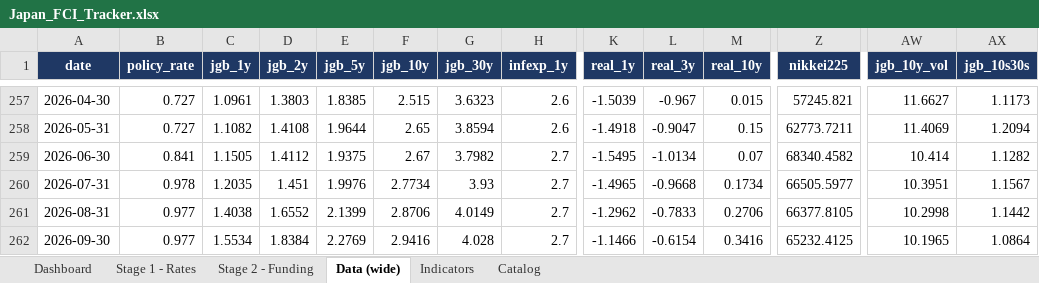
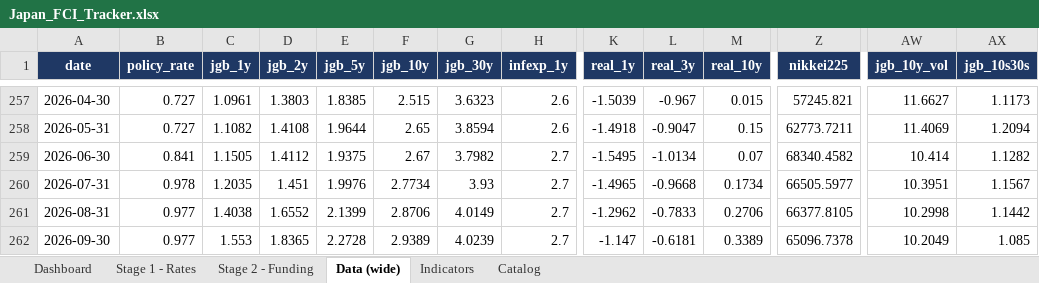
Before and after one commit to LY069/Japan-Financial-Condition-Tracker, an Excel workbook: Japan_FCI_Tracker.xlsx, sheet Data (wide), drawn as a sheet; only a part is shown, gaps mark what is left out; values as stored, in another font and other column widths than the file's, no borders; the diff names each change by its address in the sheet, - before the commit and + after, or states it on an @@ line.

```diff
--- a/Japan_FCI_Tracker.xlsx (sheet Data (wide))
+++ b/Japan_FCI_Tracker.xlsx (sheet Data (wide))
-C262 (jgb_1y): 1.5534
+C262 (jgb_1y): 1.553
-D262 (jgb_2y): 1.8384
+D262 (jgb_2y): 1.8365
-E262 (jgb_5y): 2.2769
+E262 (jgb_5y): 2.2728
-F262 (jgb_10y): 2.9416
+F262 (jgb_10y): 2.9389
-G262 (jgb_30y): 4.028
+G262 (jgb_30y): 4.0239
-K262 (real_1y): -1.1466
+K262 (real_1y): -1.147
-L262 (real_3y): -0.6154
+L262 (real_3y): -0.6181
-M262 (real_10y): 0.3416
+M262 (real_10y): 0.3389
-Z262 (nikkei225): 65232.4125
+Z262 (nikkei225): 65096.7378
-AW262 (jgb_10y_vol): 10.1965
+AW262 (jgb_10y_vol): 10.2049
-AX262 (jgb_10s30s): 1.0864
+AX262 (jgb_10s30s): 1.085
```
Also changed, not shown: sheet Indicators, sheet Stage 1 - Rates, sheet Stage 2 - Funding, hidden cells, Japan_ML_Tracker.xlsx, 5 other files.
